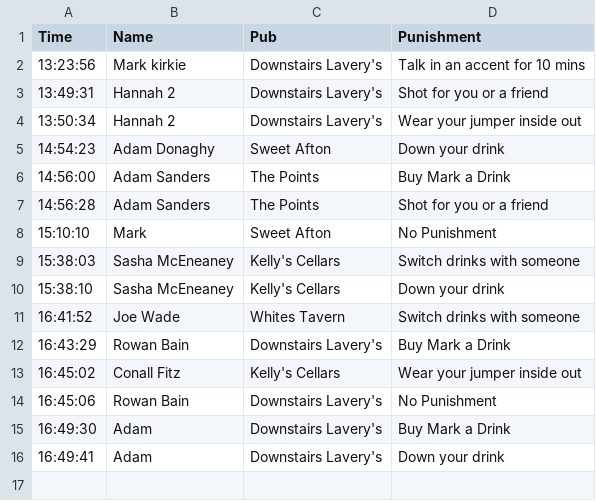
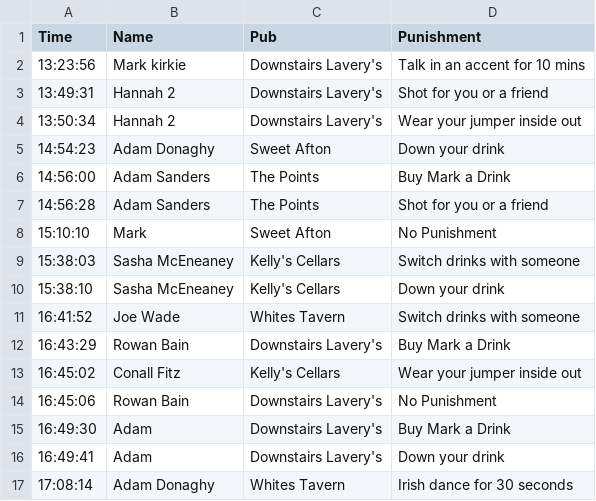
Before and after one commit to kirkpatrick8/pubcrawl, a CSV file: punishments.csv, drawn as a sheet; the diff names each change by its address in the sheet, - before the commit and + after, or states it on an @@ line.

Commit message:
Update punishments - 2024-11-23 17:08:15.346942

```diff
--- a/punishments.csv
+++ b/punishments.csv
+row 17: 17:08:14 | Adam Donaghy | Whites Tavern | Irish dance for 30 seconds
```
